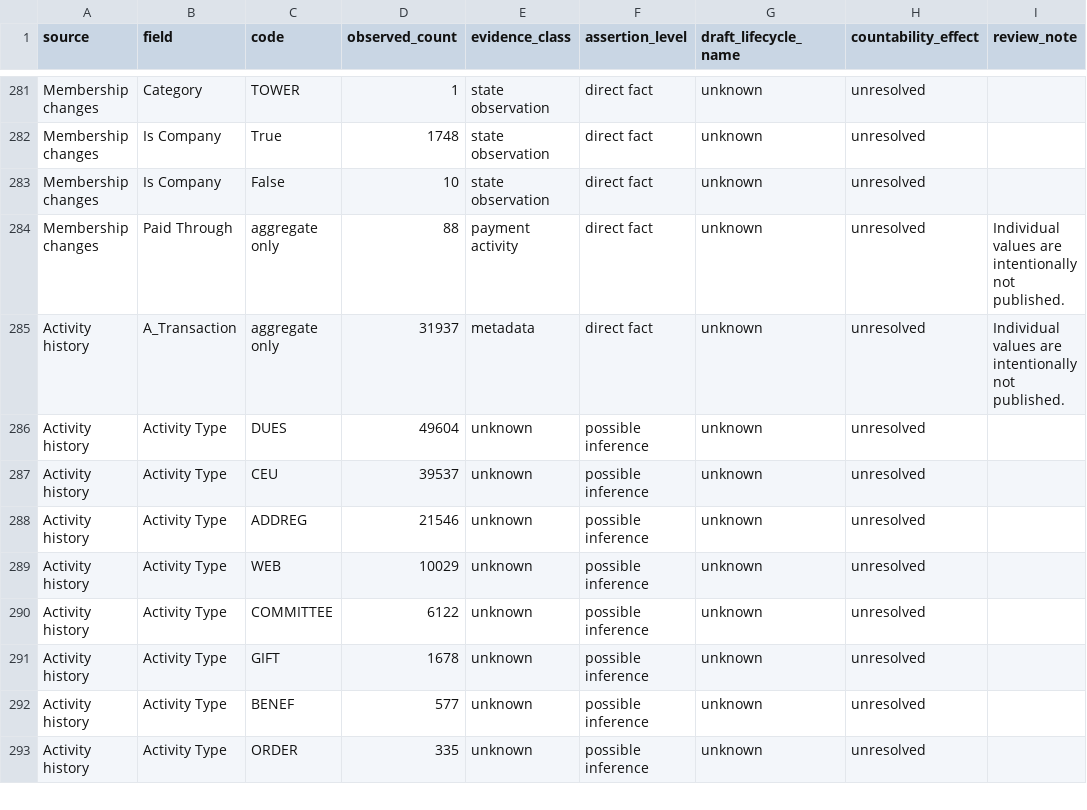
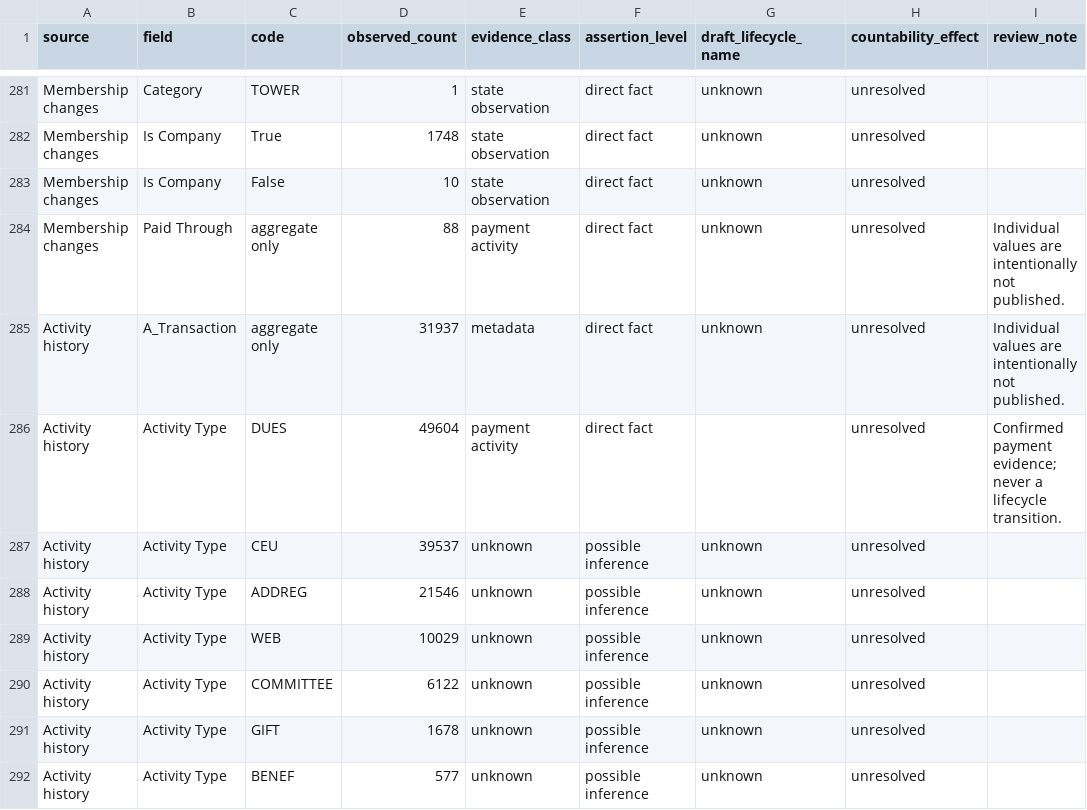
Before and after one commit to MauxBoyle/aisc-imis, a CSV file: data/reference/lifecycle-evidence-taxonomy.csv, drawn as a sheet; only a part is shown, gaps mark what is left out; the shorter side is filled out with more unchanged rows.

Commit message:
feat: convert normalized records to ledger evidence

```diff
--- a/data/reference/lifecycle-evidence-taxonomy.csv
+++ b/data/reference/lifecycle-evidence-taxonomy.csv
@@ -285,3 +285,3 @@ Membership changes,Paid Through,aggregate only,88,payment activity,direct fact,u
 Activity history,A_Transaction,aggregate only,31937,metadata,direct fact,unknown,unresolved,Individual values are intentionally not published.
-Activity history,Activity Type,DUES,49604,unknown,possible inference,unknown,unresolved,
+Activity history,Activity Type,DUES,49604,payment activity,direct fact,,unresolved,Confirmed payment evidence; never a lifecycle transition.
 Activity history,Activity Type,CEU,39537,unknown,possible inference,unknown,unresolved,
```
Also changed, not shown: 9 other files.
